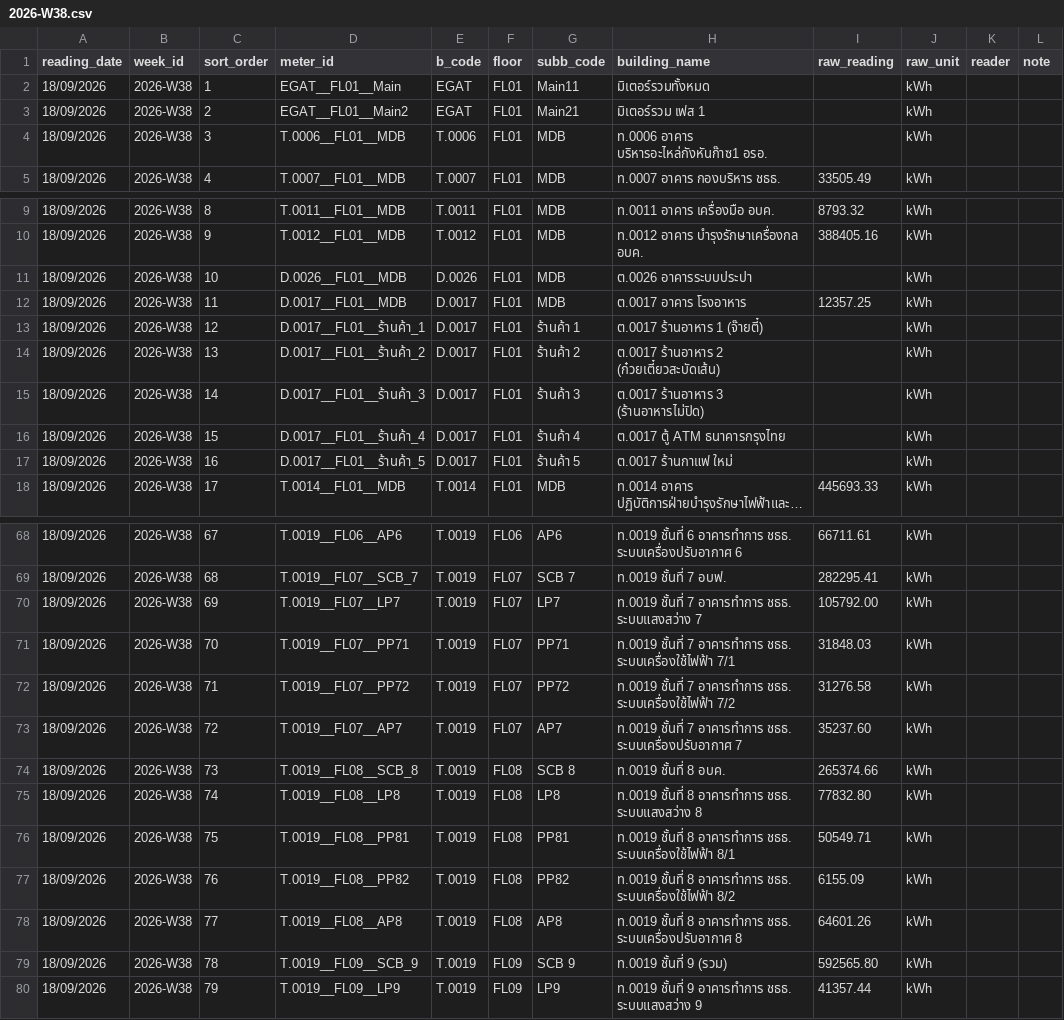
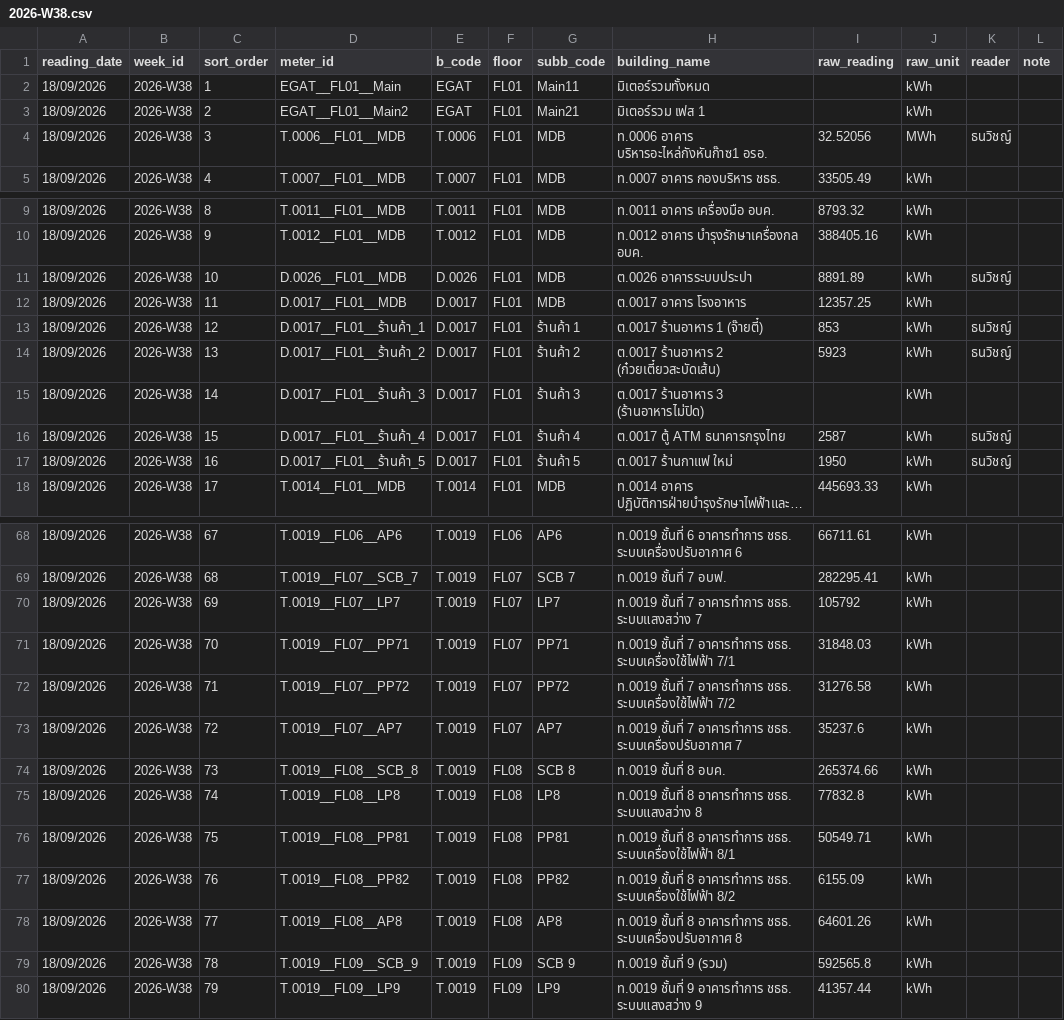
Before and after one commit to maleeart/Energy-Dashboard, a CSV file: forms/2026-W38.csv, drawn as a sheet; only a part is shown, gaps mark what is left out; long unchanged cells end in …; the diff covers the shown part only; the diff names each change by its address in the sheet, - before the commit and + after, or states it on an @@ line.

Commit message:
Update 2026-W38.csv via meter form

```diff
--- a/forms/2026-W38.csv
+++ b/forms/2026-W38.csv
-I4 (raw_reading): (empty)
+I4 (raw_reading): 32.52056
-J4 (raw_unit): kWh
+J4 (raw_unit): MWh
-K4 (reader): (empty)
+K4 (reader): ธนวิชญ์
-I11 (raw_reading): (empty)
+I11 (raw_reading): 8891.89
-K11 (reader): (empty)
+K11 (reader): ธนวิชญ์
-I13 (raw_reading): (empty)
+I13 (raw_reading): 853
-K13:K14 (reader): (empty)
+K13:K14 (reader): ธนวิชญ์
-I14 (raw_reading): (empty)
+I14 (raw_reading): 5923
-I16 (raw_reading): (empty)
+I16 (raw_reading): 2587
-K16:K17 (reader): (empty)
+K16:K17 (reader): ธนวิชญ์
-I17 (raw_reading): (empty)
+I17 (raw_reading): 1950
-I70 (raw_reading): 105792.00
+I70 (raw_reading): 105792
-I73 (raw_reading): 35237.60
+I73 (raw_reading): 35237.6
-I75 (raw_reading): 77832.80
+I75 (raw_reading): 77832.8
-I79 (raw_reading): 592565.80
+I79 (raw_reading): 592565.8
```
Also changed, not shown: 3 edited cells elsewhere in this file.
